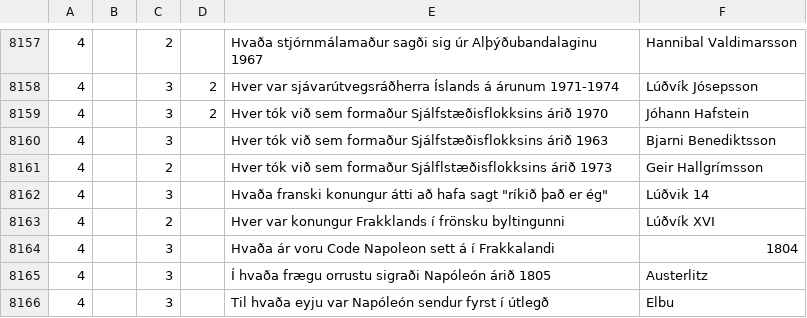
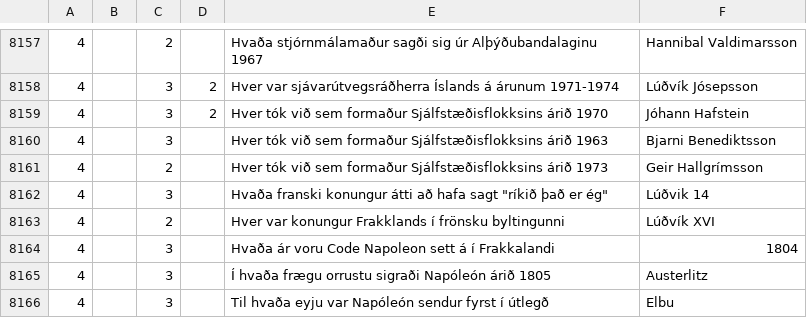
Before and after one commit to sveinn-steinarsson/is-trivia-questions, a CSV file: questions.csv, drawn as a sheet; only a part is shown, gaps mark what is left out.

Commit message:
Update questions.csv
Sjálflstæðisflokksins -> Sjálfstæðisflokksins

```diff
--- a/questions.csv
+++ b/questions.csv
@@ -8160,3 +8160,3 @@
 4,,3,,Hver tók við sem formaður Sjálfstæðisflokksins árið 1963,Bjarni Benediktsson
-4,,2,,Hver tók við sem formaður Sjálflstæðisflokksins árið 1973,Geir Hallgrímsson
+4,,2,,Hver tók við sem formaður Sjálfstæðisflokksins árið 1973,Geir Hallgrímsson
 4,,3,,"Hvaða franski konungur átti að hafa sagt ""ríkið það er ég""",Lúðvik 14
```
